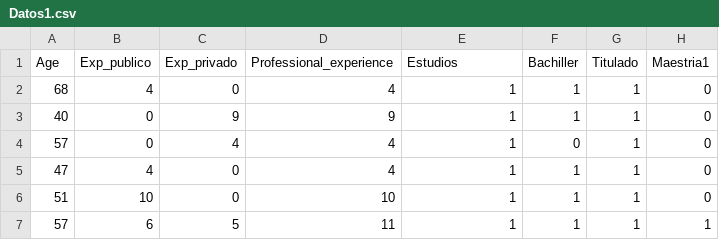
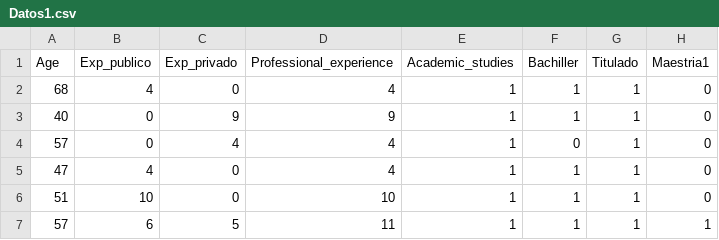
Before and after one commit to luisjosem/colab, a CSV file: Datos1.csv, drawn as a sheet; only a part is shown; the diff names each change by its address in the sheet, - before the commit and + after, or states it on an @@ line.

Commit message:
Add files via upload

```diff
--- a/Datos1.csv
+++ b/Datos1.csv
-E1: Estudios
+E1: Academic_studies
```
